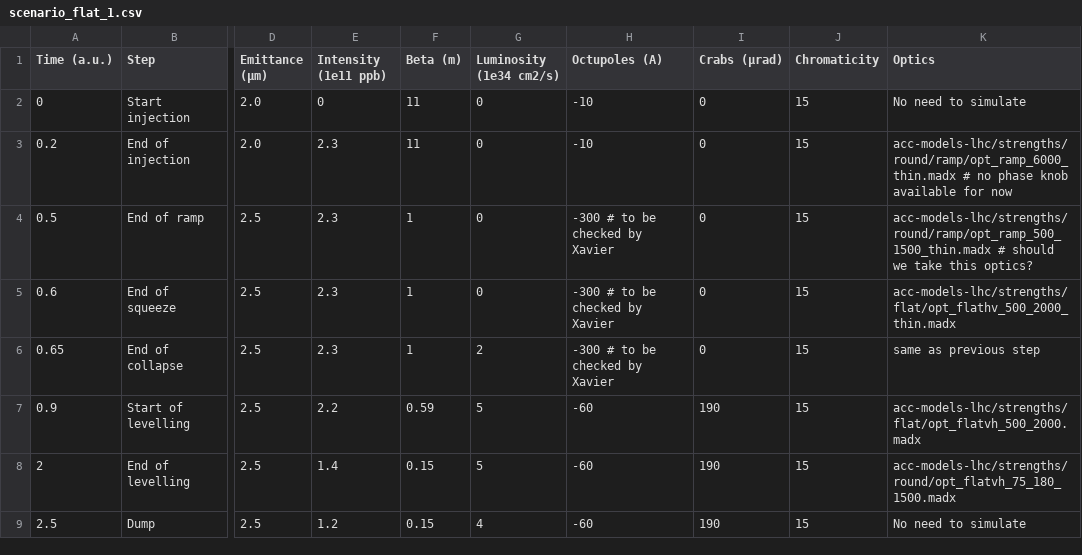
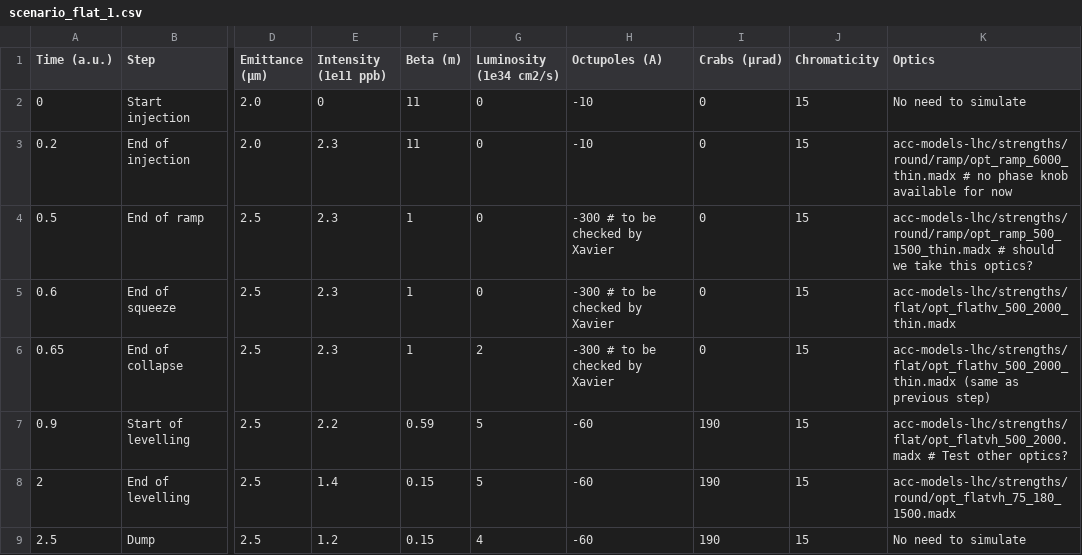
Before and after one commit to ColasDroin/DA_parametrization_run_4, a CSV file: scenarios/scenario_flat_1.csv, drawn as a sheet; only a part is shown, gaps mark what is left out; the diff names each change by its address in the sheet, - before the commit and + after, or states it on an @@ line.

Commit message:
Update scenario_flat_1.csv

```diff
--- a/scenarios/scenario_flat_1.csv
+++ b/scenarios/scenario_flat_1.csv
-K6 (Optics): same as previous step
+K6 (Optics): acc-models-lhc/strengths/flat/opt_flathv_500_2000_thin.madx (same as previous step)
-K7 (Optics): acc-models-lhc/strengths/flat/opt_flatvh_500_2000.madx
+K7 (Optics): acc-models-lhc/strengths/flat/opt_flatvh_500_2000.madx # Test other optics?
```
